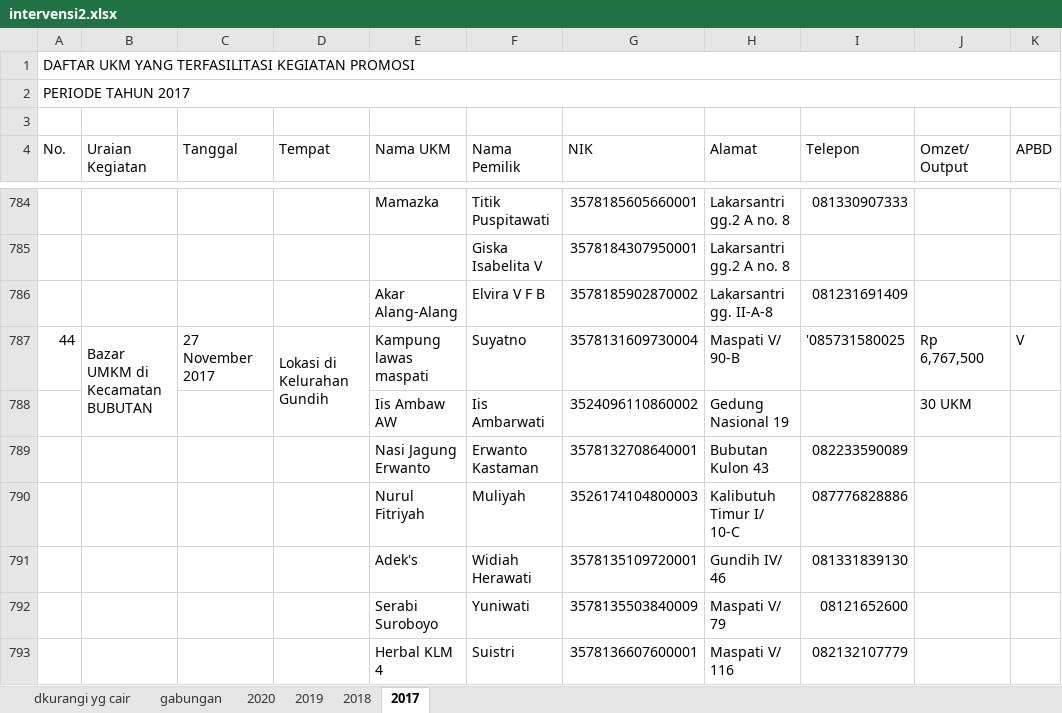
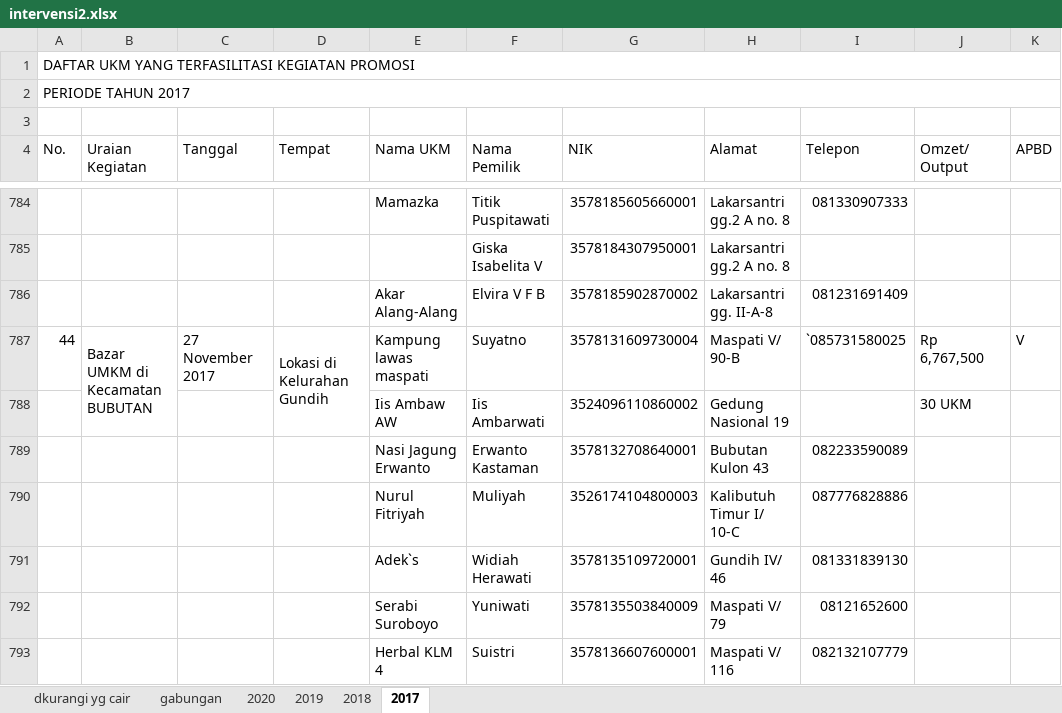
Before and after one commit to niashafira/ukm-disdag, an Excel workbook: storage/data/intervensi2.xlsx, sheet 2017, drawn as a sheet; only a part is shown, gaps mark what is left out; values as stored, in another font and other column widths than the file's, no cell formats; the diff covers the shown part only; the diff names each change by its address in the sheet, - before the commit and + after, or states it on an @@ line.

```diff
--- a/storage/data/intervensi2.xlsx (sheet 2017)
+++ b/storage/data/intervensi2.xlsx (sheet 2017)
-I787 (Telepon): '085731580025
+I787 (Telepon): `085731580025
-E791 (Nama UKM): Adek's
+E791 (Nama UKM): Adek`s
```
Also changed, not shown: 60 edited cells elsewhere in this sheet, sheet 2018, cell formats, 7 other files.
